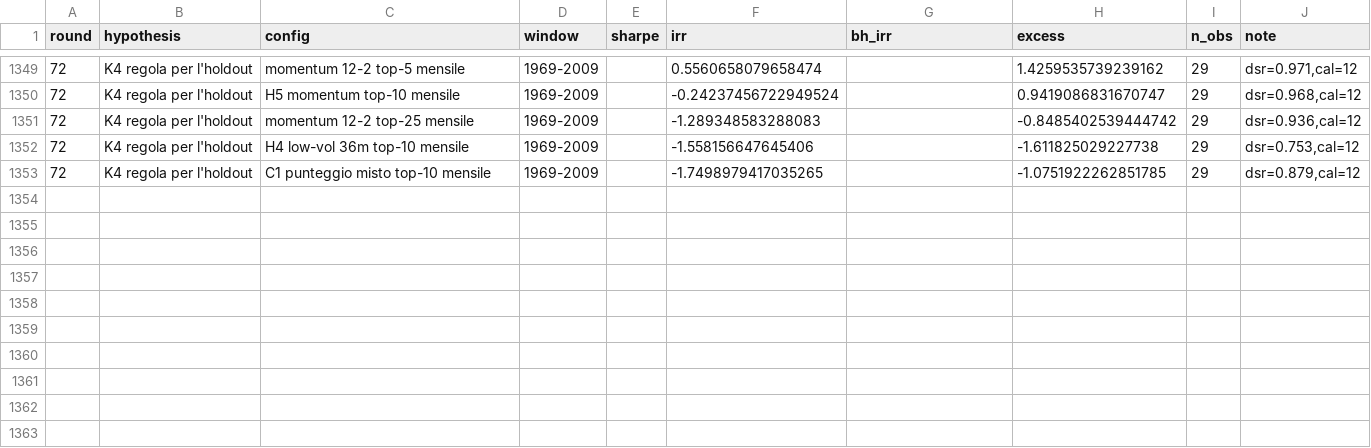
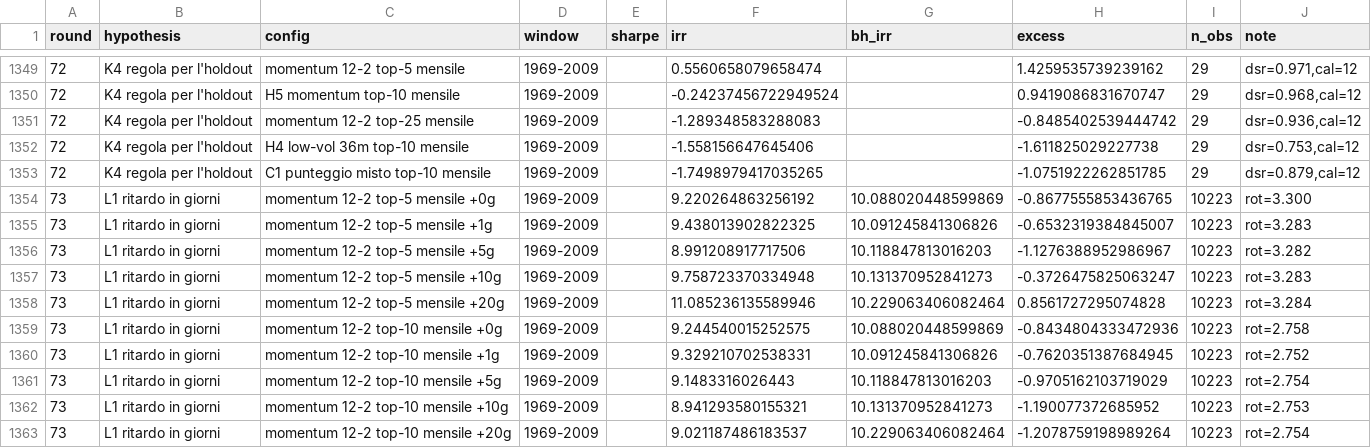
Before and after one commit to roccosaviano/mecagent-technical-test, a CSV file: quant/research/registry.csv, drawn as a sheet; only a part is shown, gaps mark what is left out.

```diff
--- a/quant/research/registry.csv
+++ b/quant/research/registry.csv
@@ -1353 +1353,11 @@ round,hypothesis,config,window,sharpe,irr,bh_irr,excess,n_obs,note
 72,K4 regola per l'holdout,C1 punteggio misto top-10 mensile,1969-2009,,-1.7498979417035265,,-1.0751922262851785,29,"dsr=0.879,cal=12"
+73,L1 ritardo in giorni,momentum 12-2 top-5 mensile +0g,1969-2009,,9.220264863256192,10.088020448599869,-0.8677555853436765,10223,rot=3.300
+73,L1 ritardo in giorni,momentum 12-2 top-5 mensile +1g,1969-2009,,9.438013902822325,10.091245841306826,-0.6532319384845007,10223,rot=3.283
+73,L1 ritardo in giorni,momentum 12-2 top-5 mensile +5g,1969-2009,,8.991208917717506,10.118847813016203,-1.1276388952986967,10223,rot=3.282
+73,L1 ritardo in giorni,momentum 12-2 top-5 mensile +10g,1969-2009,,9.758723370334948,10.131370952841273,-0.3726475825063247,10223,rot=3.283
+73,L1 ritardo in giorni,momentum 12-2 top-5 mensile +20g,1969-2009,,11.085236135589946,10.229063406082464,0.8561727295074828,10223,rot=3.284
+73,L1 ritardo in giorni,momentum 12-2 top-10 mensile +0g,1969-2009,,9.244540015252575,10.088020448599869,-0.8434804333472936,10223,rot=2.758
+73,L1 ritardo in giorni,momentum 12-2 top-10 mensile +1g,1969-2009,,9.329210702538331,10.091245841306826,-0.7620351387684945,10223,rot=2.752
+73,L1 ritardo in giorni,momentum 12-2 top-10 mensile +5g,1969-2009,,9.1483316026443,10.118847813016203,-0.9705162103719029,10223,rot=2.754
+73,L1 ritardo in giorni,momentum 12-2 top-10 mensile +10g,1969-2009,,8.941293580155321,10.131370952841273,-1.190077372685952,10223,rot=2.753
+73,L1 ritardo in giorni,momentum 12-2 top-10 mensile +20g,1969-2009,,9.021187486183537,10.229063406082464,-1.2078759198989264,10223,rot=2.754
```
Also changed, not shown: 6 other files.
